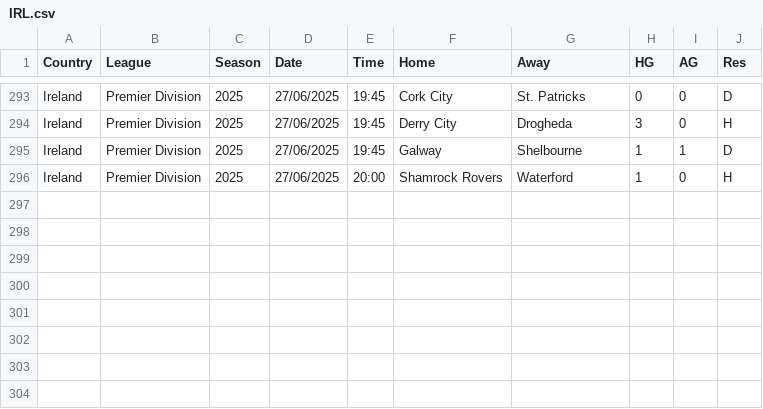
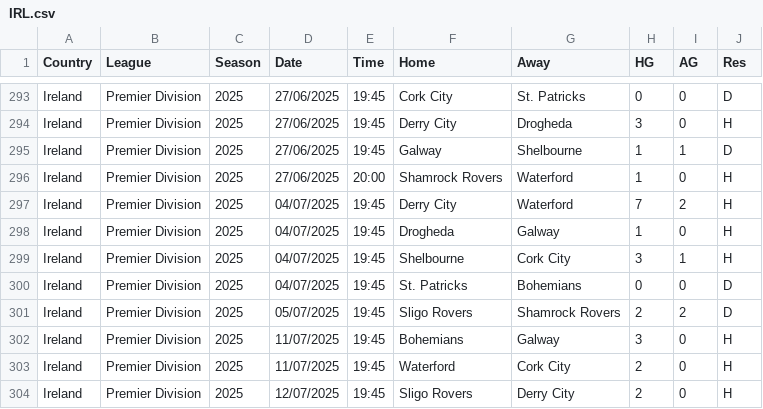
Before and after one commit to TheBettingEngineer/OFF_season, a CSV file: data/IRL.csv, drawn as a sheet; only a part is shown, gaps mark what is left out; the diff names each change by its address in the sheet, - before the commit and + after, or states it on an @@ line.

```diff
--- a/data/IRL.csv
+++ b/data/IRL.csv
+row 297: Ireland | Premier Division | 2025 | 04/07/2025 | 19:45 | Derry City | Waterford | 7 | 2 | H
+row 298: Ireland | Premier Division | 2025 | 04/07/2025 | 19:45 | Drogheda | Galway | 1 | 0 | H
+row 299: Ireland | Premier Division | 2025 | 04/07/2025 | 19:45 | Shelbourne | Cork City | 3 | 1 | H
+row 300: Ireland | Premier Division | 2025 | 04/07/2025 | 19:45 | St. Patricks | Bohemians | 0 | 0 | D
+row 301: Ireland | Premier Division | 2025 | 05/07/2025 | 19:45 | Sligo Rovers | Shamrock Rovers | 2 | 2 | D
+row 302: Ireland | Premier Division | 2025 | 11/07/2025 | 19:45 | Bohemians | Galway | 3 | 0 | H
+row 303: Ireland | Premier Division | 2025 | 11/07/2025 | 19:45 | Waterford | Cork City | 2 | 0 | H
+row 304: Ireland | Premier Division | 2025 | 12/07/2025 | 19:45 | Sligo Rovers | Derry City | 2 | 0 | H
```
Also changed, not shown: data/FIN.csv, data/NOR.csv, 4 other files.
